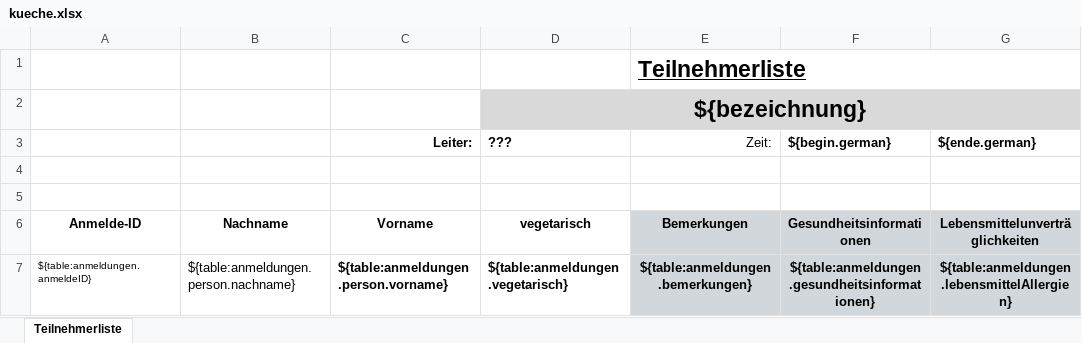
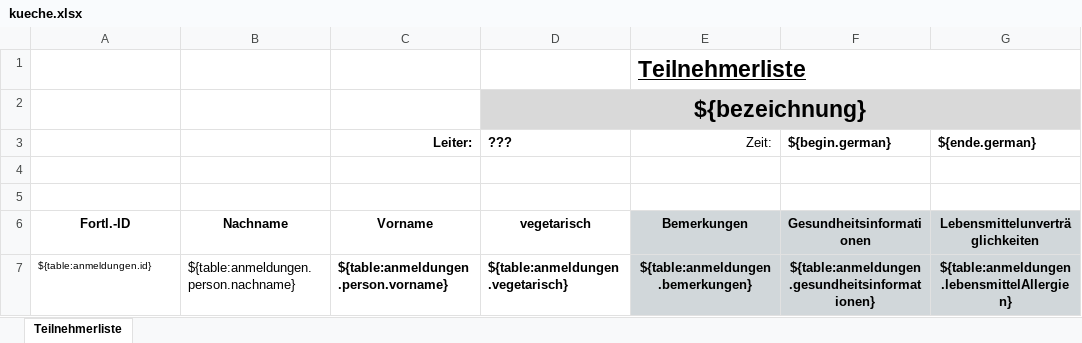
Before and after one commit to EC-Nordbund/ec-verwaltungs-app, an Excel workbook: packages/app/public/templates/kueche.xlsx, sheet Teilnehmerliste, drawn as a sheet; only a part is shown; values as stored, in another font and other column widths than the file's, no borders; charts and pictures not drawn; the diff names each change by its address in the sheet, - before the commit and + after, or states it on an @@ line.

```diff
--- a/packages/app/public/templates/kueche.xlsx (sheet Teilnehmerliste)
+++ b/packages/app/public/templates/kueche.xlsx (sheet Teilnehmerliste)
-A6: Anmelde-ID
+A6: Fortl.-ID
-A7 (Fortl.-ID): ${table:anmeldungen.anmeldeID}
+A7 (Fortl.-ID): ${table:anmeldungen.id}
```
Also changed, not shown: packages/app/public/templates/mitarbeiter.xlsx, packages/app/public/templates/zuschuesse.xlsx, 2 other files.
